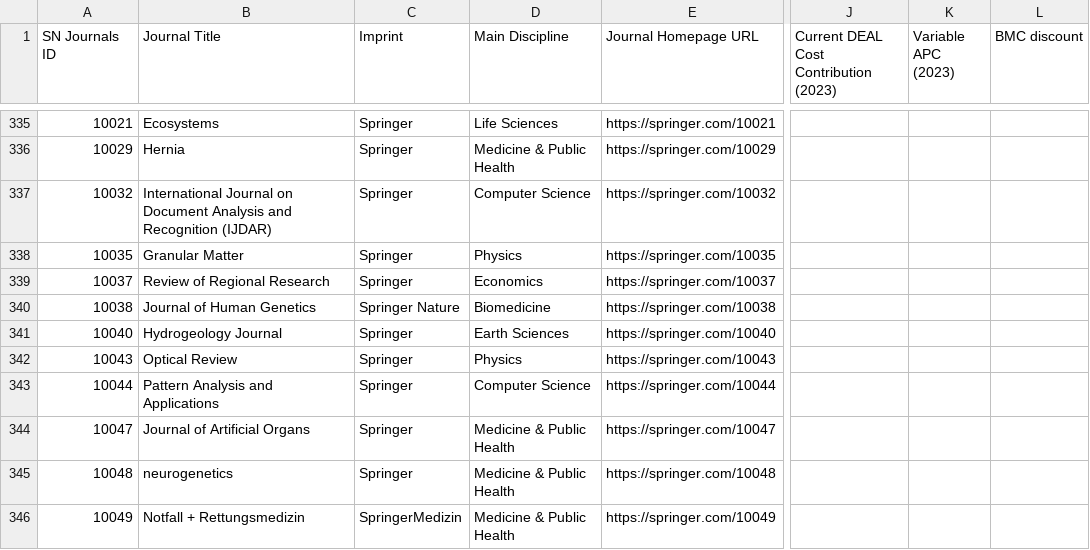
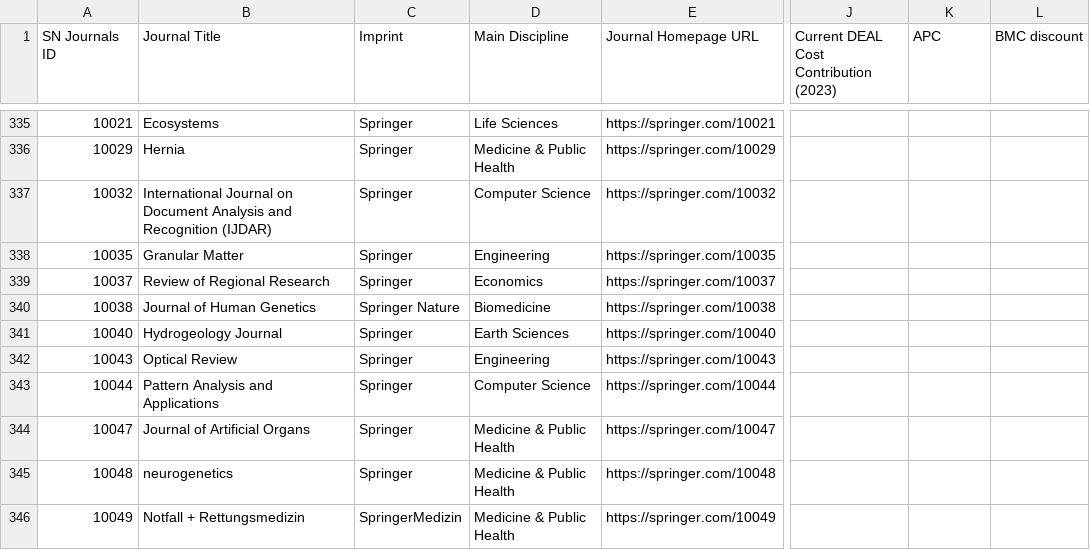
Before and after one commit to JulianDKal/Panter-prototype, a CSV file: src/assets/sn_deal_2020_2023_journal_list_2023-05-04.CSV, drawn as a sheet; only a part is shown, gaps mark what is left out; the diff covers the shown part only; the diff names each change by its address in the sheet, - before the commit and + after, or states it on an @@ line.

```diff
--- a/src/assets/sn_deal_2020_2023_journal_list_2023-05-04.CSV
+++ b/src/assets/sn_deal_2020_2023_journal_list_2023-05-04.CSV
-K1: Variable APC (2023)
+K1: APC
-D338 (Main Discipline): Physics
+D338 (Main Discipline): Engineering
-D342 (Main Discipline): Physics
+D342 (Main Discipline): Engineering
```
Also changed, not shown: 179 edited cells elsewhere in this file, src/assets/sn_deal_2020_2022_journal_list_2020-04-17.CSV, src/assets/sn_deal_2020_2022_journal_list_2022-04-04.CSV, 5 other files.
